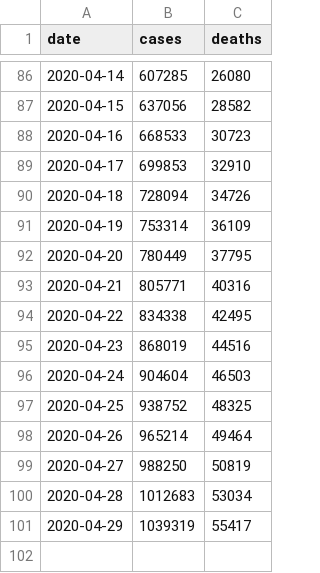
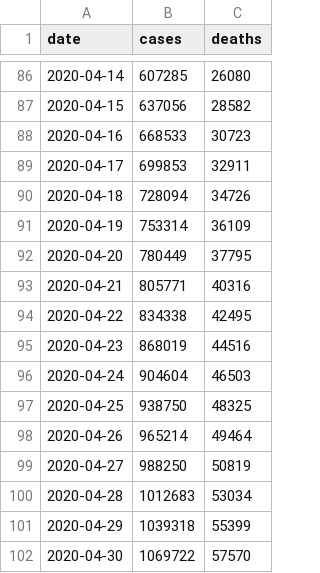
Before and after one commit to artcompiler/coronaviris, a CSV file: data/nyt-us.csv, drawn as a sheet; only a part is shown, gaps mark what is left out.

```diff
--- a/data/nyt-us.csv
+++ b/data/nyt-us.csv
@@ -88,3 +88,3 @@ date,cases,deaths
 2020-04-16,668533,30723
-2020-04-17,699853,32910
+2020-04-17,699853,32911
 2020-04-18,728094,34726
@@ -96,3 +96,3 @@ date,cases,deaths
 2020-04-24,904604,46503
-2020-04-25,938752,48325
+2020-04-25,938750,48325
 2020-04-26,965214,49464
@@ -100,2 +100,3 @@ date,cases,deaths
 2020-04-28,1012683,53034
-2020-04-29,1039319,55417
+2020-04-29,1039318,55399
+2020-04-30,1069722,57570
```
Also changed, not shown: data/nyt-us-states.csv, 2 other files.
